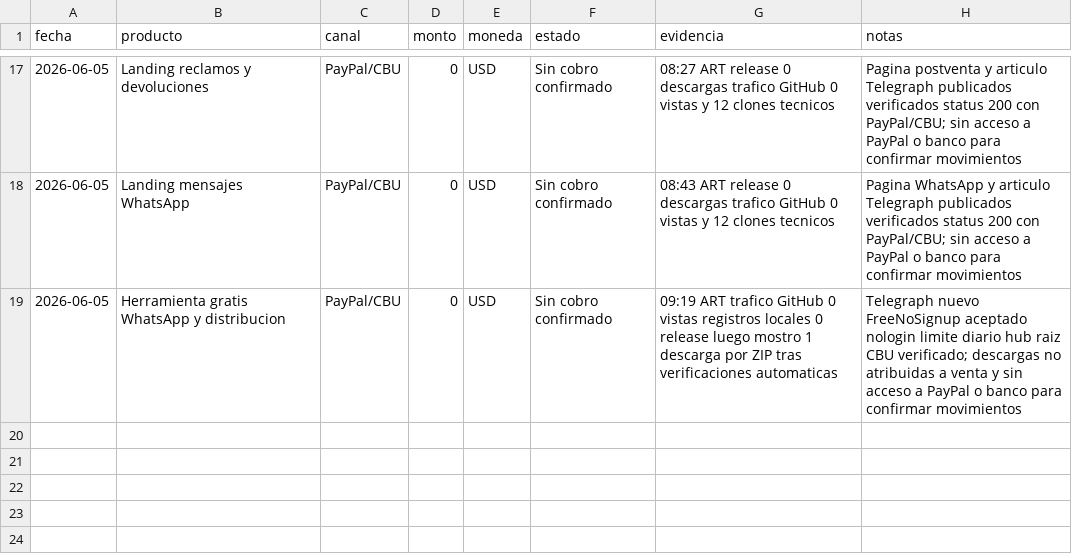
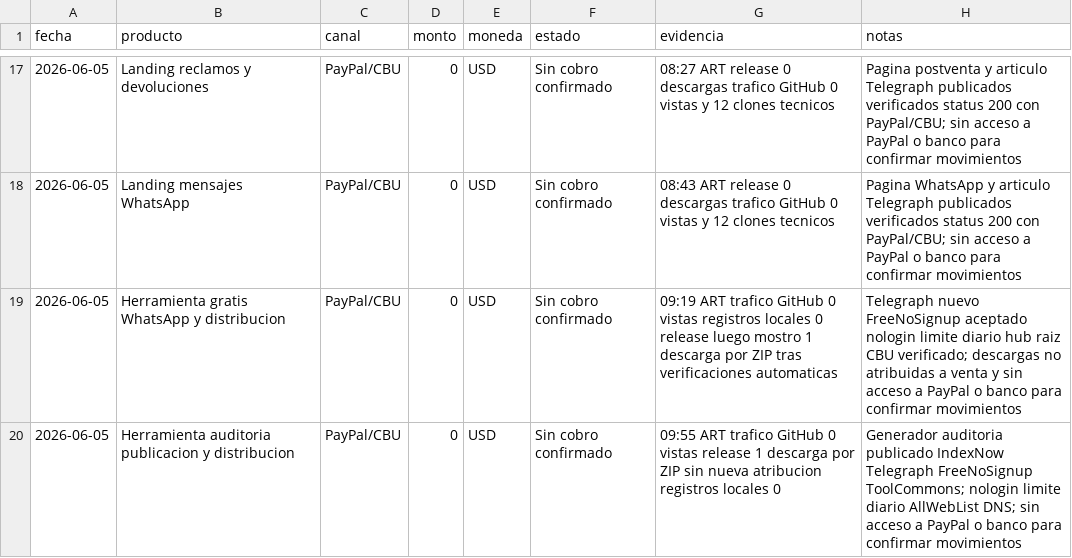
Before and after one commit to bozicovichsantiago20-oss/kit-vendedor-express, a CSV file: operacion/registro-cobros.csv, drawn as a sheet; only a part is shown, gaps mark what is left out.

```diff
--- a/operacion/registro-cobros.csv
+++ b/operacion/registro-cobros.csv
@@ -19 +19,2 @@ fecha,producto,canal,monto,moneda,estado,evidencia,notas
 2026-06-05,Herramienta gratis WhatsApp y distribucion,PayPal/CBU,0,USD,Sin cobro confirmado,09:19 ART trafico GitHub 0 vistas registros locales 0 release luego mostro 1 descarga por ZIP tras verificaciones automaticas,Telegraph nuevo FreeNoSignup aceptado nologin limite diario hub raiz CBU verificado; descargas no atribuidas a venta y sin acceso a PayPal o banco para confirmar movimientos
+2026-06-05,Herramienta auditoria publicacion y distribucion,PayPal/CBU,0,USD,Sin cobro confirmado,09:55 ART trafico GitHub 0 vistas release 1 descarga por ZIP sin nueva atribucion registros locales 0,Generador auditoria publicado IndexNow Telegraph FreeNoSignup ToolCommons; nologin limite diario AllWebList DNS; sin acceso a PayPal o banco para confirmar movimientos
```
Also changed, not shown: operacion/canales-distribucion.csv, 1 other file.
